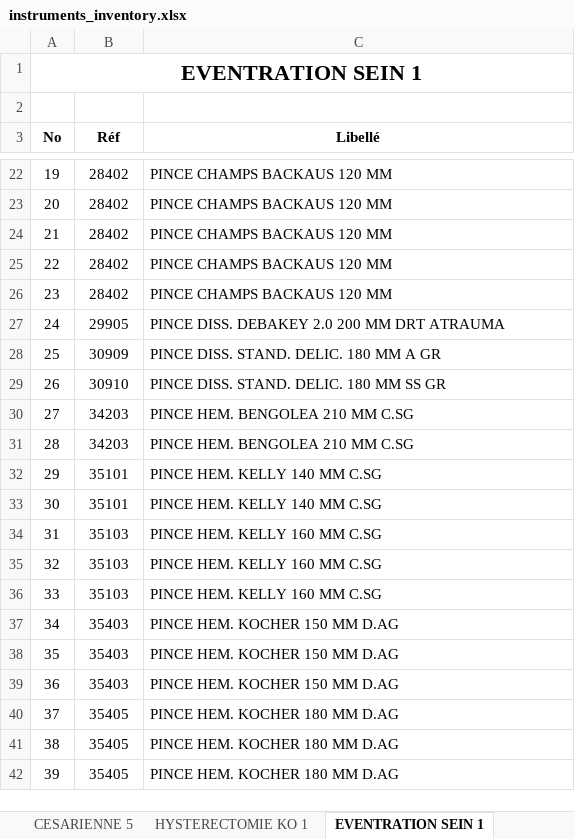
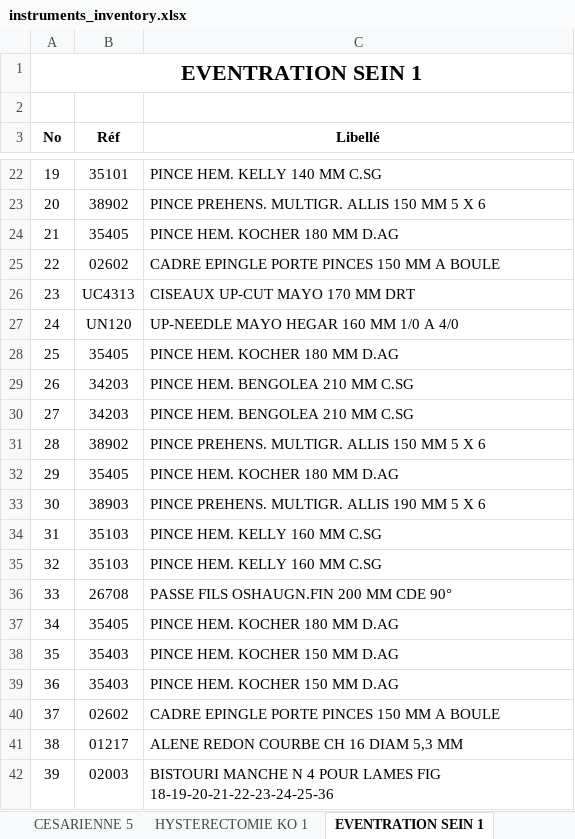
Before and after one commit to ToxyBorg/mouzaia-clinic-medlane-instruments, an Excel workbook: public/instruments_inventory.xlsx, sheet EVENTRATION SEIN 1, drawn as a sheet; only a part is shown, gaps mark what is left out; values as stored, in another font and other column widths than the file's, no borders; the diff covers the shown part only; the diff names each change by its address in the sheet, - before the commit and + after, or states it on an @@ line.

```diff
--- a/public/instruments_inventory.xlsx (sheet EVENTRATION SEIN 1)
+++ b/public/instruments_inventory.xlsx (sheet EVENTRATION SEIN 1)
-B22 (Réf): 28402
+B22 (Réf): 35101
-C22 (Libellé): PINCE CHAMPS BACKAUS 120 MM
+C22 (Libellé): PINCE HEM. KELLY 140 MM C.SG
-B23 (Réf): 28402
+B23 (Réf): 38902
-C23 (Libellé): PINCE CHAMPS BACKAUS 120 MM
+C23 (Libellé): PINCE PREHENS. MULTIGR. ALLIS 150 MM 5 X 6
-B24 (Réf): 28402
+B24 (Réf): 35405
-C24 (Libellé): PINCE CHAMPS BACKAUS 120 MM
+C24 (Libellé): PINCE HEM. KOCHER 180 MM D.AG
-B25 (Réf): 28402
+B25 (Réf): 02602
-C25 (Libellé): PINCE CHAMPS BACKAUS 120 MM
+C25 (Libellé): CADRE EPINGLE PORTE PINCES 150 MM A BOULE
-B26 (Réf): 28402
+B26 (Réf): UC4313
-C26 (Libellé): PINCE CHAMPS BACKAUS 120 MM
+C26 (Libellé): CISEAUX UP-CUT MAYO 170 MM DRT
-B27 (Réf): 29905
+B27 (Réf): UN120
-C27 (Libellé): PINCE DISS. DEBAKEY 2.0 200 MM DRT ATRAUMA
+C27 (Libellé): UP-NEEDLE MAYO HEGAR 160 MM 1/0 A 4/0
-B28 (Réf): 30909
+B28 (Réf): 35405
-C28 (Libellé): PINCE DISS. STAND. DELIC. 180 MM A GR
+C28 (Libellé): PINCE HEM. KOCHER 180 MM D.AG
-B29 (Réf): 30910
+B29 (Réf): 34203
-C29 (Libellé): PINCE DISS. STAND. DELIC. 180 MM SS GR
+C29 (Libellé): PINCE HEM. BENGOLEA 210 MM C.SG
-B31 (Réf): 34203
+B31 (Réf): 38902
-C31 (Libellé): PINCE HEM. BENGOLEA 210 MM C.SG
+C31 (Libellé): PINCE PREHENS. MULTIGR. ALLIS 150 MM 5 X 6
-B32 (Réf): 35101
+B32 (Réf): 35405
-C32 (Libellé): PINCE HEM. KELLY 140 MM C.SG
+C32 (Libellé): PINCE HEM. KOCHER 180 MM D.AG
-B33 (Réf): 35101
+B33 (Réf): 38903
-C33 (Libellé): PINCE HEM. KELLY 140 MM C.SG
+C33 (Libellé): PINCE PREHENS. MULTIGR. ALLIS 190 MM 5 X 6
-B36 (Réf): 35103
+B36 (Réf): 26708
-C36 (Libellé): PINCE HEM. KELLY 160 MM C.SG
+C36 (Libellé): PASSE FILS OSHAUGN.FIN 200 MM CDE 90°
-B37 (Réf): 35403
+B37 (Réf): 35405
-C37 (Libellé): PINCE HEM. KOCHER 150 MM D.AG
+C37 (Libellé): PINCE HEM. KOCHER 180 MM D.AG
-B40 (Réf): 35405
+B40 (Réf): 02602
-C40 (Libellé): PINCE HEM. KOCHER 180 MM D.AG
+C40 (Libellé): CADRE EPINGLE PORTE PINCES 150 MM A BOULE
-B41 (Réf): 35405
+B41 (Réf): 01217
-C41 (Libellé): PINCE HEM. KOCHER 180 MM D.AG
+C41 (Libellé): ALENE REDON COURBE CH 16 DIAM 5,3 MM
-B42 (Réf): 35405
+B42 (Réf): 02003
-C42 (Libellé): PINCE HEM. KOCHER 180 MM D.AG
+C42 (Libellé): BISTOURI MANCHE N 4 POUR LAMES FIG 18-19-20-21-22-23-24-25-36
```
Also changed, not shown: 88 edited cells elsewhere in this sheet, sheet AMYGDALITES ENFANT 1, other sheet tabs, 1 other file.
